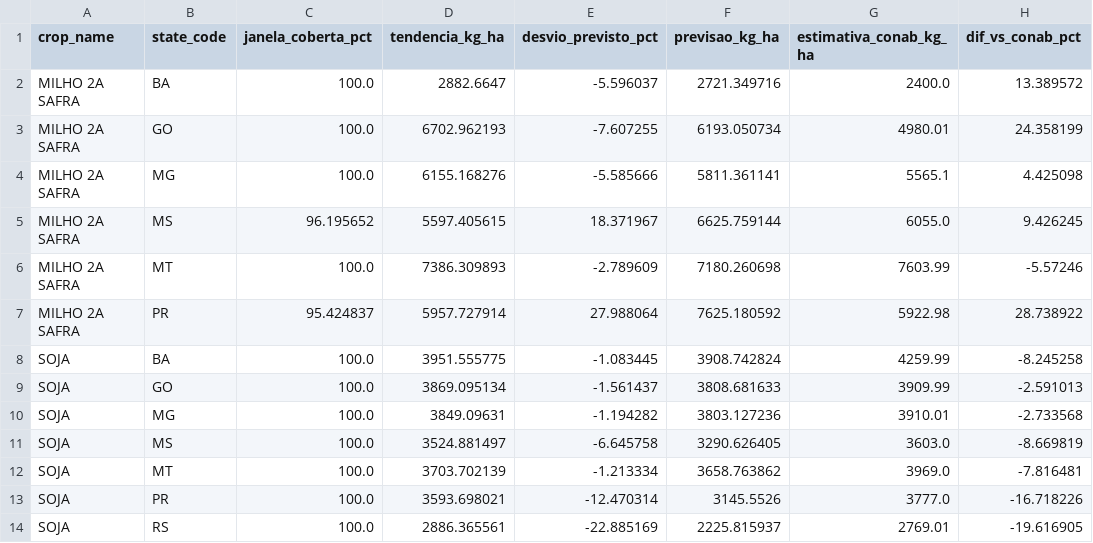
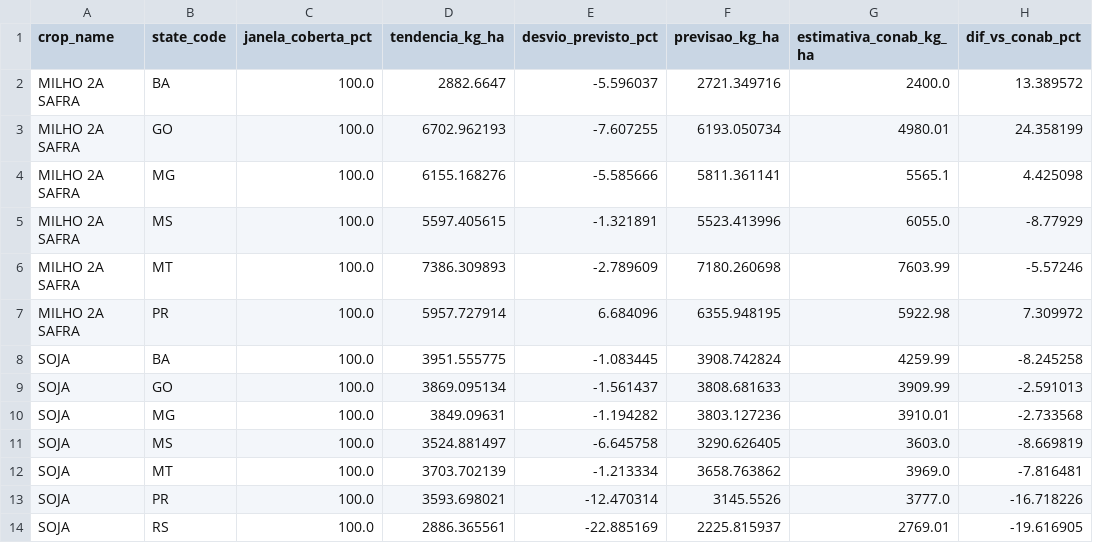
Before and after one commit to caiogoia123/safra-risk-radar, a CSV file: app/data/forecast.csv, drawn as a sheet.

```diff
--- a/app/data/forecast.csv
+++ b/app/data/forecast.csv
@@ -4,5 +4,5 @@ MILHO 2A SAFRA,GO,100.0,6702.962193,-7.607255,6193.050734,4980.01,24.358199
 MILHO 2A SAFRA,MG,100.0,6155.168276,-5.585666,5811.361141,5565.1,4.425098
-MILHO 2A SAFRA,MS,96.195652,5597.405615,18.371967,6625.759144,6055.0,9.426245
+MILHO 2A SAFRA,MS,100.0,5597.405615,-1.321891,5523.413996,6055.0,-8.77929
 MILHO 2A SAFRA,MT,100.0,7386.309893,-2.789609,7180.260698,7603.99,-5.57246
-MILHO 2A SAFRA,PR,95.424837,5957.727914,27.988064,7625.180592,5922.98,28.738922
+MILHO 2A SAFRA,PR,100.0,5957.727914,6.684096,6355.948195,5922.98,7.309972
 SOJA,BA,100.0,3951.555775,-1.083445,3908.742824,4259.99,-8.245258
```
Also changed, not shown: app/data/season_risk.csv, 1 other file.
